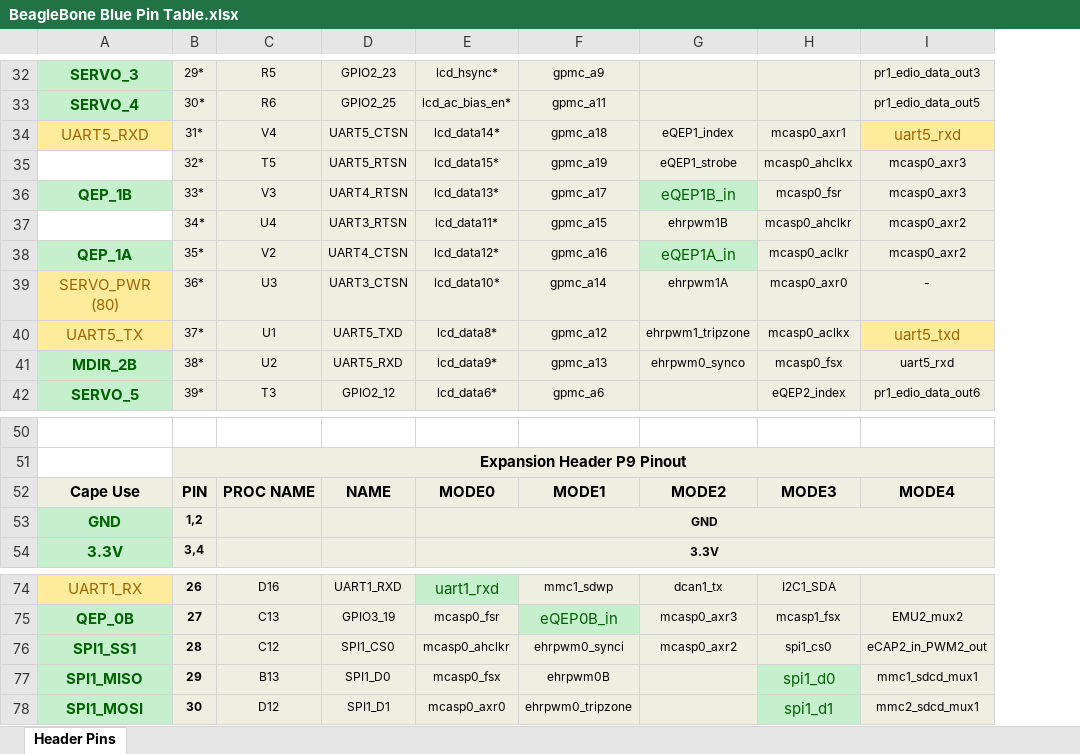
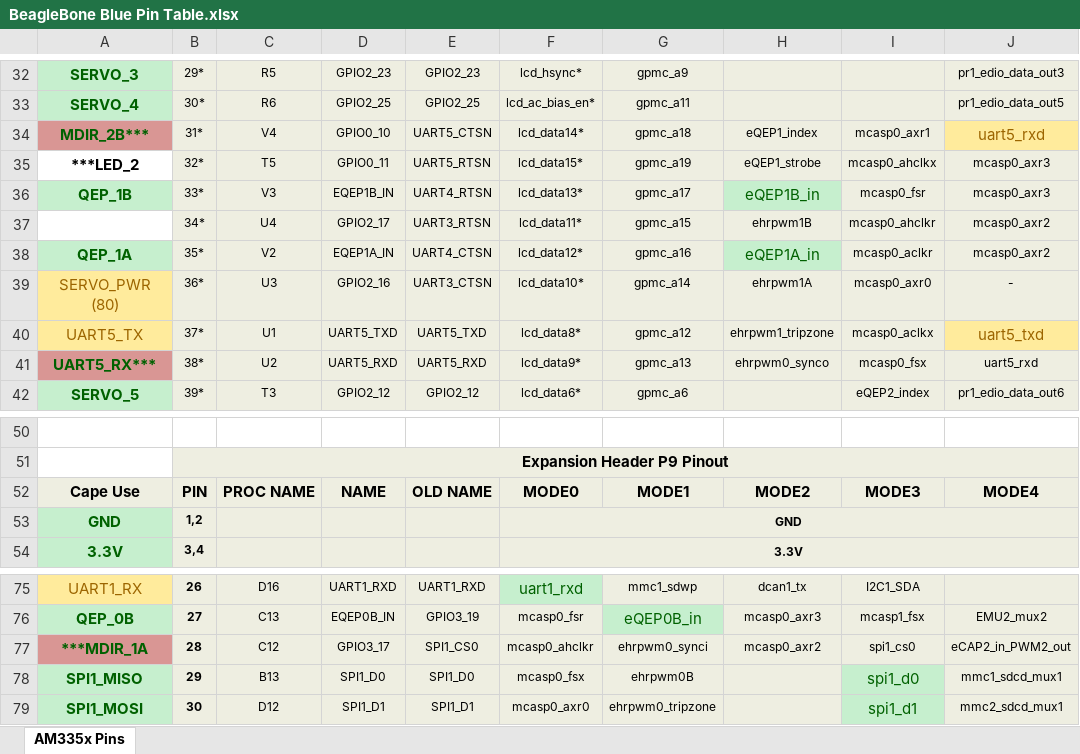
Before and after one commit to jadonk/beaglebone-blue, an Excel workbook: BeagleBone Blue Pin Table.xlsx, sheet AM335x Pins, drawn as a sheet; only a part is shown, gaps mark what is left out; values as stored, in another font and other column widths than the file's, no borders; addresses are those after the commit; the diff covers the shown part only; the diff names each change by its address in the sheet, - before the commit and + after, or states it on an @@ line.

Commit message:
Pin usage updates * UART3, MMC2 and MCASP0 for WiFi/Bluetooth * Enumerate additional pins not listed on the expansion header

```diff
--- a/BeagleBone Blue Pin Table.xlsx (sheet AM335x Pins)
+++ b/BeagleBone Blue Pin Table.xlsx (sheet AM335x Pins)
-sheet tab: Header Pins
+sheet tab: AM335x Pins
+column D, rows 32-42: GPIO2_23 | GPIO2_25 | GPIO0_10 | GPIO0_11 | EQEP1B_IN | GPIO2_17 | EQEP1A_IN | GPIO2_16 | UART5_TXD | UART5_RXD | GPIO2_12; row 52: NAME; rows 75-79: UART1_RXD | EQEP0B_IN | GPIO3_17 | SPI1_D0 | SPI1_D1
-A34: UART5_RXD
+A34: MDIR_2B***
@@ A34 fill: #FFEB9C → #D99694, bold: off → on, text colour: #9C6500 → #006100 @@
-A35: (empty)
+A35: ***LED_2
-A41: MDIR_2B
+A41: UART5_RX***
-A41 fill: #C6EFCE
+A41 fill: #D99694
-E52: NAME
+E52: OLD NAME
-A77: SPI1_SS1
+A77: ***MDIR_1A
-A77 fill: #C6EFCE
+A77 fill: #D99694
```
Also changed, not shown: 41 added rows, 19 edited cells, cell formats and merged cells elsewhere in this sheet.
